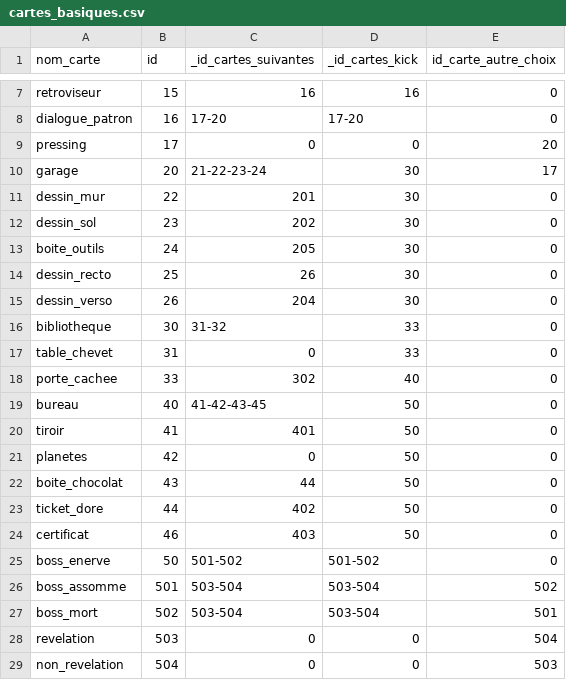
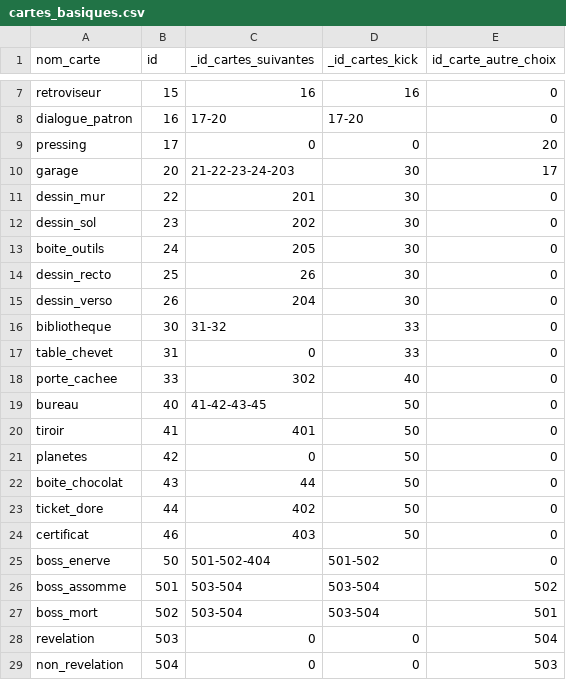
Before and after one commit to RomaneDelaborde/There-is-no-Planet-B, a CSV file: cartes_basiques.csv, drawn as a sheet; only a part is shown, gaps mark what is left out.

Commit message:
Ajout pop-up pour les objets non affichables et modifications dans le csv des cartes basiques

```diff
--- a/cartes_basiques.csv
+++ b/cartes_basiques.csv
@@ -9,3 +9,3 @@ dialogue_patron,16,17-20,17-20,0
 pressing,17,0,0,20
-garage,20,21-22-23-24,30,17
+garage,20,21-22-23-24-203,30,17
 dessin_mur,22,201,30,0
@@ -24,3 +24,3 @@ ticket_dore,44,402,50,0
 certificat,46,403,50,0
-boss_enerve,50,501-502,501-502,0
+boss_enerve,50,501-502-404,501-502,0
 boss_assomme,501,503-504,503-504,502
```
Also changed, not shown: 2 other files.
